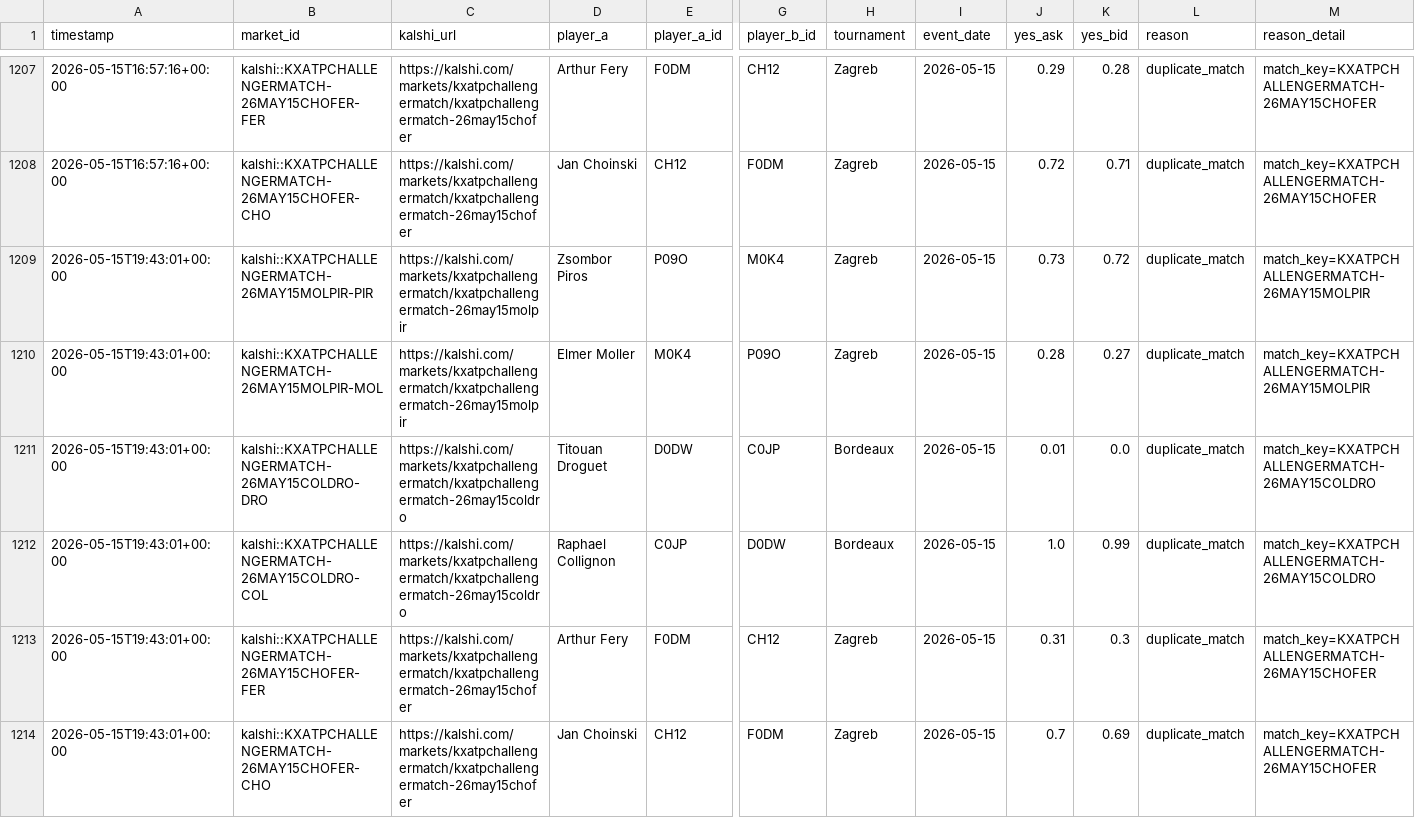
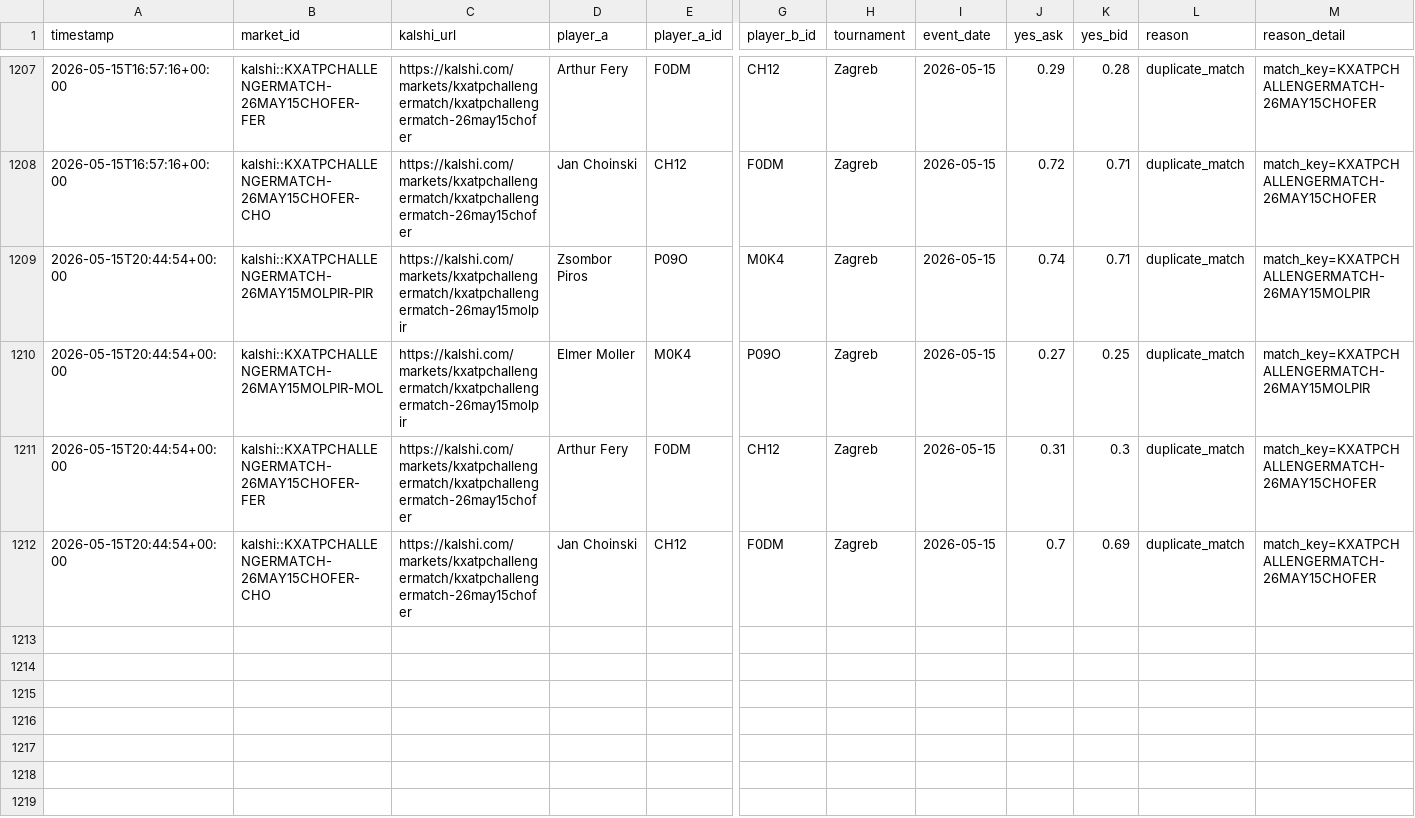
Before and after one commit to TKM6403/tennis-prediction-market, a CSV file: data/paper_trades/dropped.csv, drawn as a sheet; only a part is shown, gaps mark what is left out; removed rows and columns are numbered as before the commit, all else as after; rows hold the shown columns only; the diff names each change by its address in the sheet, - before the commit and + after, or states it on an @@ line.

```diff
--- a/data/paper_trades/dropped.csv
+++ b/data/paper_trades/dropped.csv
-A1209:A1210 (timestamp): 2026-05-15T19:43:01+00:00
+A1209:A1210 (timestamp): 2026-05-15T20:44:54+00:00
-J1209 (yes_ask): 0.73
+J1209 (yes_ask): 0.74
-K1209 (yes_bid): 0.72
+K1209 (yes_bid): 0.71
-J1210 (yes_ask): 0.28
+J1210 (yes_ask): 0.27
-K1210 (yes_bid): 0.27
+K1210 (yes_bid): 0.25
-row 1211: 2026-05-15T19:43:01+00:00 | kalshi::KXATPCHALLENGERMATCH-26MAY15COLDRO-DRO | https://kalshi.com/markets/kxatpchallengermatch/kxatpchallengermatch-26may15coldro | Titouan Droguet | D0DW | C0JP | Bordeaux | 2026-05-15 | 0.01 | 0.0 | duplicate_match | match_key=KXATPCHALLENGERMATCH-26MAY15COLDRO
-row 1212: 2026-05-15T19:43:01+00:00 | kalshi::KXATPCHALLENGERMATCH-26MAY15COLDRO-COL | https://kalshi.com/markets/kxatpchallengermatch/kxatpchallengermatch-26may15coldro | Raphael Collignon | C0JP | D0DW | Bordeaux | 2026-05-15 | 1.0 | 0.99 | duplicate_match | match_key=KXATPCHALLENGERMATCH-26MAY15COLDRO
-A1211:A1212 (timestamp): 2026-05-15T19:43:01+00:00
+A1211:A1212 (timestamp): 2026-05-15T20:44:54+00:00
```
Also changed, not shown: 4 other files.
